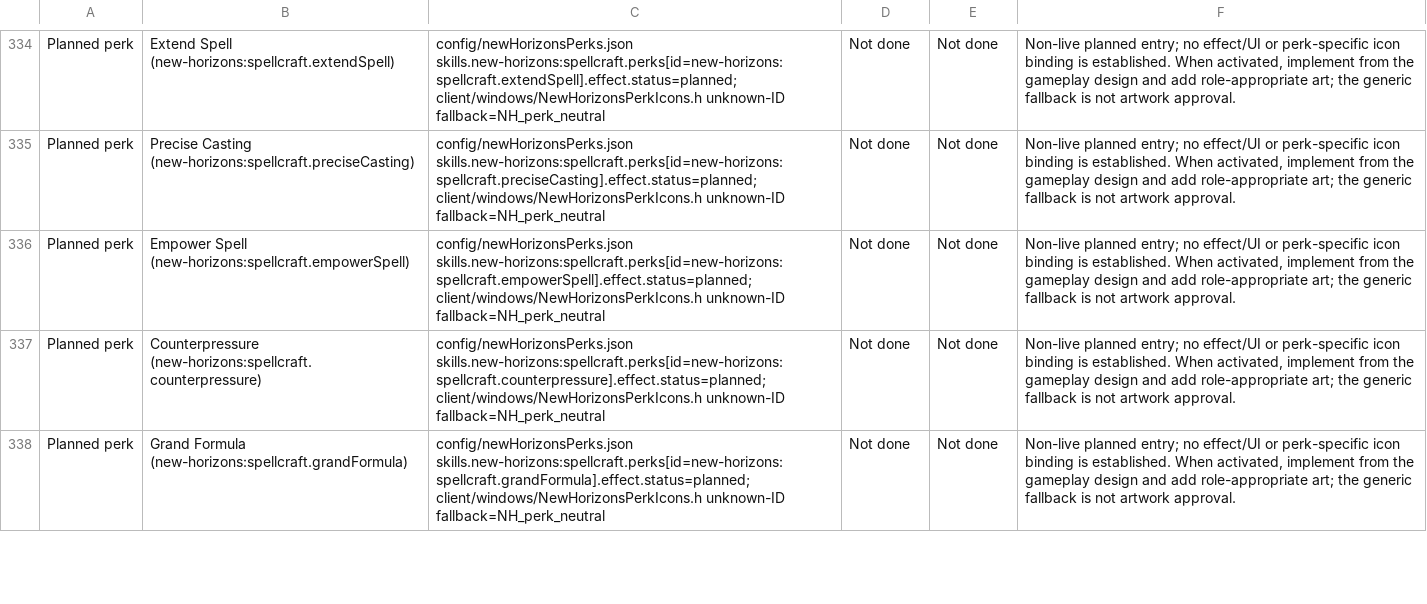
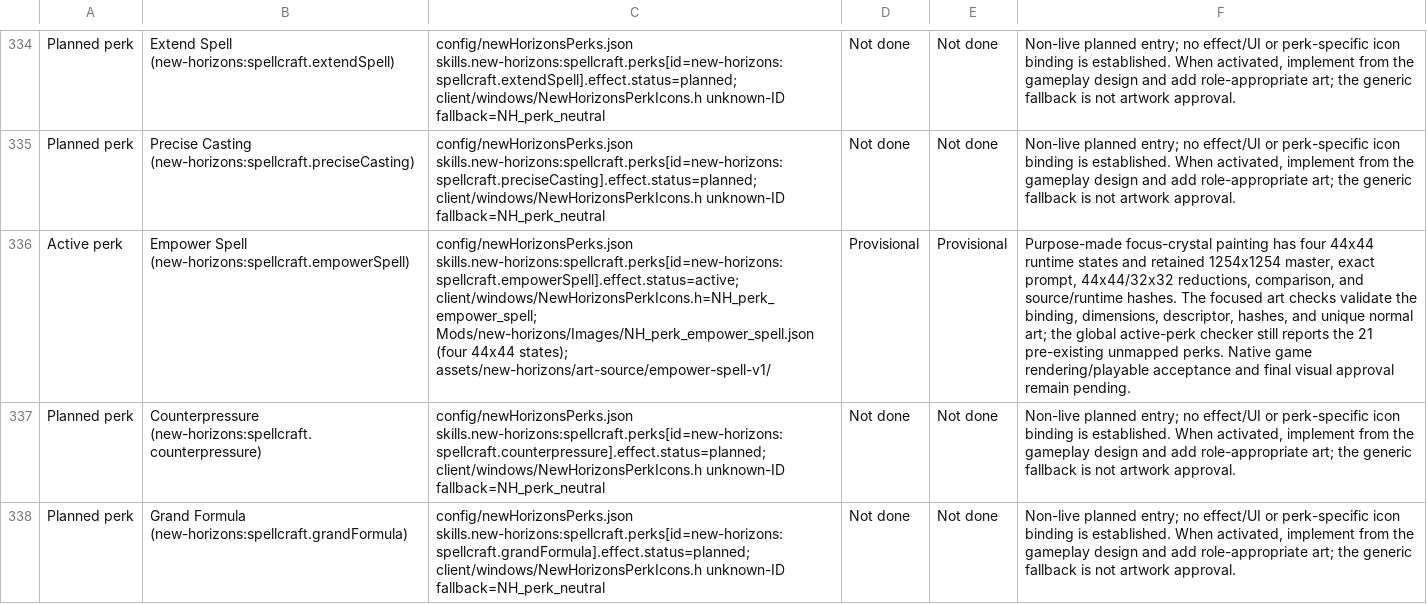
Before and after one commit to thegandalf196/new-horizons, a CSV file: docs/NH_UI_ASSET_INVENTORY.csv, drawn as a sheet; only a part is shown, gaps mark what is left out; the diff names each change by its address in the sheet, - before the commit and + after, or states it on an @@ line.

Commit message:
Implement Empower Spell and unlock Expert Spellcraft

```diff
--- a/docs/NH_UI_ASSET_INVENTORY.csv
+++ b/docs/NH_UI_ASSET_INVENTORY.csv
-A336: Planned perk
+A336: Active perk
-C336: config/newHorizonsPerks.json skills.new-horizons:spellcraft.perks[id=new-horizons:spellcraft.empowerSpell].effect.status=planned; client/windows/NewHorizonsPerkIcons.h unknown-ID fallback=NH_perk_neutral
+C336: config/newHorizonsPerks.json skills.new-horizons:spellcraft.perks[id=new-horizons:spellcraft.empowerSpell].effect.status=active; client/windows/NewHorizonsPerkIcons.h=NH_perk_empower_spell; Mods/new-horizons/Images/NH_perk_empower_spell.json (four 44x44 states); assets/new-horizons/art-source/empower-spell-v1/
-D336: Not done
+D336: Provisional
-E336: Not done
+E336: Provisional
-F336: Non-live planned entry; no effect/UI or perk-specific icon binding is established. When activated, implement from the gameplay design and add role-appropriate art; the generic fallback is not artwork approval.
+F336: Purpose-made focus-crystal painting has four 44x44 runtime states and retained 1254x1254 master, exact prompt, 44x44/32x32 reductions, comparison, and source/runtime hashes. The focused art checks validate the binding, dimensions, descriptor, hashes, and unique normal art; the global active-perk checker still reports the 21 pre-existing unmapped perks. Native game rendering/playable acceptance and final visual approval remain pending.
```
Also changed, not shown: 43 other files.
